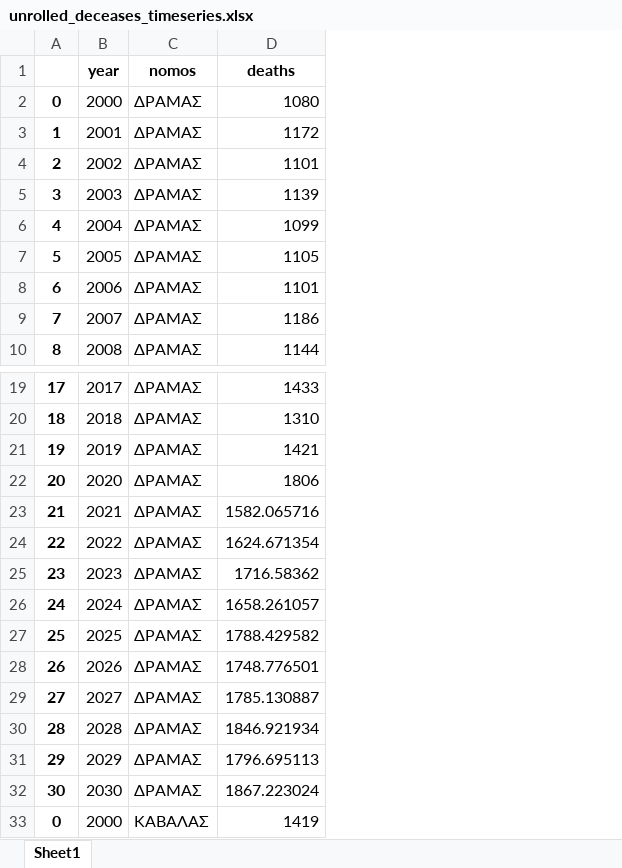
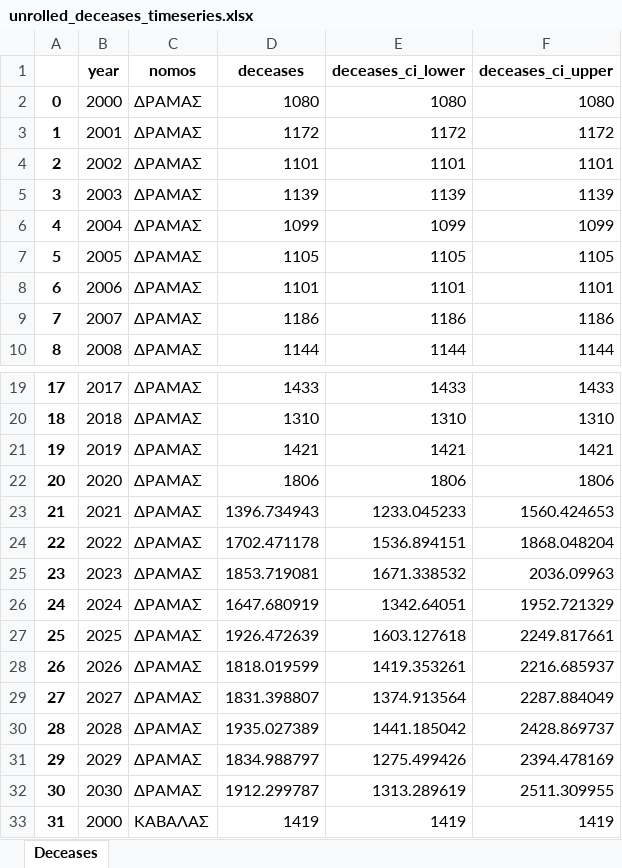
Before and after one commit to jgchaparro/HellasDB-Mellon, an Excel workbook: data/final_data/unrolled_deceases_timeseries.xlsx, sheet Deceases, drawn as a sheet; only a part is shown, gaps mark what is left out; values as stored, in another font and other column widths than the file's, no borders; removed rows and columns are numbered as before the commit, all else as after; the diff covers the shown part only; the diff names each change by its address in the sheet, - before the commit and + after, or states it on an @@ line.

Commit message:
Added tables for deaths births and weddings

```diff
--- a/data/final_data/unrolled_deceases_timeseries.xlsx (sheet Deceases)
+++ b/data/final_data/unrolled_deceases_timeseries.xlsx (sheet Deceases)
-sheet tab: Sheet1
+sheet tab: Deceases
-column A, rows 2-10: 0 | 1 | 2 | 3 | 4 | 5 | 6 | 7 | 8; rows 19-33: 17 | 18 | 19 | 20 | 21 | 22 | 23 | 24 | 25 | 26 | 27 | 28 | 29 | 30 | 0
+column A, rows 2-10: 0 | 1 | 2 | 3 | 4 | 5 | 6 | 7 | 8; rows 19-33: 17 | 18 | 19 | 20 | 21 | 22 | 23 | 24 | 25 | 26 | 27 | 28 | 29 | 30 | 31
+column E (deceases_ci_lower), rows 2-10: 1080 | 1172 | 1101 | 1139 | 1099 | 1105 | 1101 | 1186 | 1144; rows 19-33: 1433 | 1310 | 1421 | 1806 | 1233.045233 | 1536.894151 | 1671.338532 | 1342.64051 | 1603.127618 | 1419.353261 | 1374.913564 | 1441.185042 | 1275.499426 | 1313.289619 | 1419
+column F (deceases_ci_upper), rows 2-10: 1080 | 1172 | 1101 | 1139 | 1099 | 1105 | 1101 | 1186 | 1144; rows 19-33: 1433 | 1310 | 1421 | 1806 | 1560.424653 | 1868.048204 | 2036.09963 | 1952.721329 | 2249.817661 | 2216.685937 | 2287.884049 | 2428.869737 | 2394.478169 | 2511.309955 | 1419
-D1: deaths
+D1: deceases
-D23 (deceases): 1582.065716
+D23 (deceases): 1396.734943
-D24 (deceases): 1624.671354
+D24 (deceases): 1702.471178
-D25 (deceases): 1716.58362
+D25 (deceases): 1853.719081
-D26 (deceases): 1658.261057
+D26 (deceases): 1647.680919
-D27 (deceases): 1788.429582
+D27 (deceases): 1926.472639
-D28 (deceases): 1748.776501
+D28 (deceases): 1818.019599
-D29 (deceases): 1785.130887
+D29 (deceases): 1831.398807
-D30 (deceases): 1846.921934
+D30 (deceases): 1935.027389
-D31 (deceases): 1796.695113
+D31 (deceases): 1834.988797
-D32 (deceases): 1867.223024
+D32 (deceases): 1912.299787
```
Also changed, not shown: 500 edited cells elsewhere in this sheet, data/final_data/unrolled_timeseries.xlsx, 12 other files.
